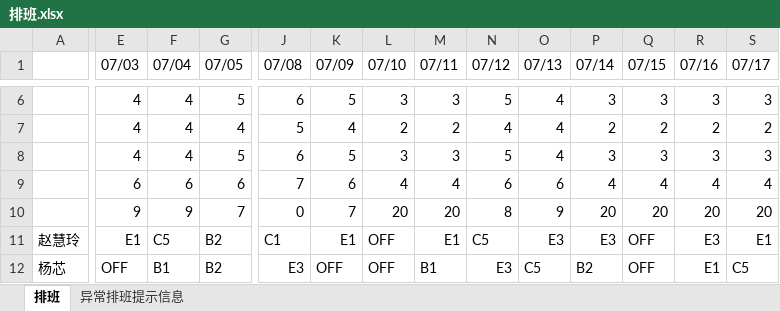
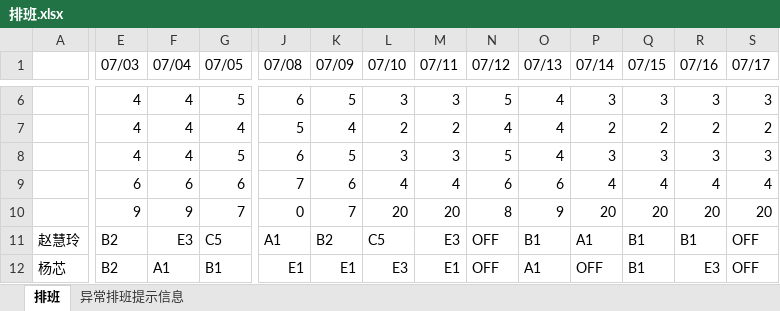
Before and after one commit to aidlucky/800TS_Project, an Excel workbook: scheduling/排班.xlsx, sheet 排班, drawn as a sheet; only a part is shown, gaps mark what is left out; values as stored, in another font and other column widths than the file's, no cell formats; the diff covers the shown part only; the diff names each change by its address in the sheet, - before the commit and + after, or states it on an @@ line.

```diff
--- a/scheduling/排班.xlsx (sheet 排班)
+++ b/scheduling/排班.xlsx (sheet 排班)
-E11 (07/03): E1
+E11 (07/03): B2
-F11 (07/04): C5
+F11 (07/04): E3
-G11 (07/05): B2
+G11 (07/05): C5
-J11 (07/08): C1
+J11 (07/08): A1
-K11 (07/09): E1
+K11 (07/09): B2
-L11 (07/10): OFF
+L11 (07/10): C5
-M11 (07/11): E1
+M11 (07/11): E3
-N11 (07/12): C5
+N11 (07/12): OFF
-O11 (07/13): E3
+O11 (07/13): B1
-P11 (07/14): E3
+P11 (07/14): A1
-Q11:Q12 (07/15): OFF
+Q11:Q12 (07/15): B1
-R11 (07/16): E3
+R11 (07/16): B1
-S11 (07/17): E1
+S11 (07/17): OFF
-E12 (07/03): OFF
+E12 (07/03): B2
-F12 (07/04): B1
+F12 (07/04): A1
-G12 (07/05): B2
+G12 (07/05): B1
-J12 (07/08): E3
+J12 (07/08): E1
-K12 (07/09): OFF
+K12 (07/09): E1
-L12 (07/10): OFF
+L12 (07/10): E3
-M12 (07/11): B1
+M12 (07/11): E1
-N12 (07/12): E3
+N12 (07/12): OFF
-O12 (07/13): C5
+O12 (07/13): A1
-P12 (07/14): B2
+P12 (07/14): OFF
-R12 (07/16): E1
+R12 (07/16): E3
-S12 (07/17): C5
+S12 (07/17): OFF
```
Also changed, not shown: 1192 edited cells elsewhere in this sheet, cell formats, 4 other files.
